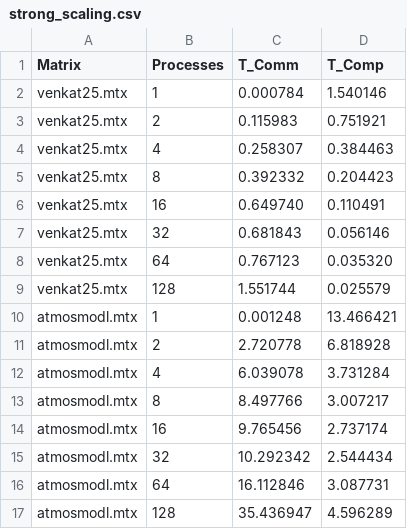
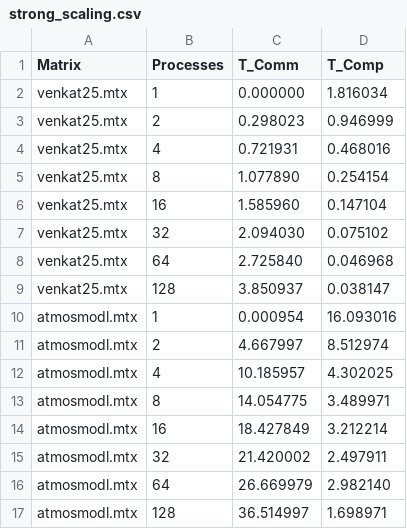
Before and after one commit to AgneseMarchesini/PARCO-Computing-2026-244658, a CSV file: D2/results/strong_scaling.csv, drawn as a sheet; only a part is shown; the diff covers the shown part only.

```diff
--- a/D2/results/strong_scaling.csv
+++ b/D2/results/strong_scaling.csv
@@ -1,17 +1,17 @@
 Matrix,Processes,T_Comm,T_Comp
-venkat25.mtx,1,0.000784,1.540146
-venkat25.mtx,2,0.115983,0.751921
-venkat25.mtx,4,0.258307,0.384463
-venkat25.mtx,8,0.392332,0.204423
-venkat25.mtx,16,0.649740,0.110491
-venkat25.mtx,32,0.681843,0.056146
-venkat25.mtx,64,0.767123,0.035320
-venkat25.mtx,128,1.551744,0.025579
-atmosmodl.mtx,1,0.001248,13.466421
-atmosmodl.mtx,2,2.720778,6.818928
-atmosmodl.mtx,4,6.039078,3.731284
-atmosmodl.mtx,8,8.497766,3.007217
-atmosmodl.mtx,16,9.765456,2.737174
-atmosmodl.mtx,32,10.292342,2.544434
-atmosmodl.mtx,64,16.112846,3.087731
-atmosmodl.mtx,128,35.436947,4.596289
+venkat25.mtx,1,0.000000,1.816034
+venkat25.mtx,2,0.298023,0.946999
+venkat25.mtx,4,0.721931,0.468016
+venkat25.mtx,8,1.077890,0.254154
+venkat25.mtx,16,1.585960,0.147104
+venkat25.mtx,32,2.094030,0.075102
+venkat25.mtx,64,2.725840,0.046968
+venkat25.mtx,128,3.850937,0.038147
+atmosmodl.mtx,1,0.000954,16.093016
+atmosmodl.mtx,2,4.667997,8.512974
+atmosmodl.mtx,4,10.185957,4.302025
+atmosmodl.mtx,8,14.054775,3.489971
+atmosmodl.mtx,16,18.427849,3.212214
+atmosmodl.mtx,32,21.420002,2.497911
+atmosmodl.mtx,64,26.669979,2.982140
+atmosmodl.mtx,128,36.514997,1.698971
```
Also changed, not shown: 9 added rows and 30 edited cells elsewhere in this file, 8 other files.
